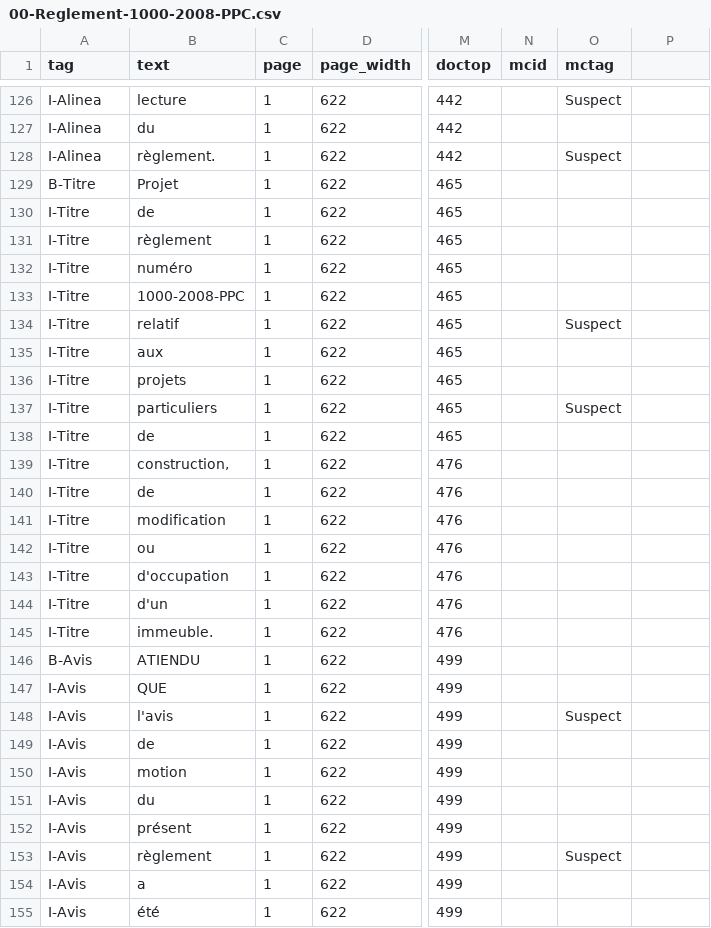
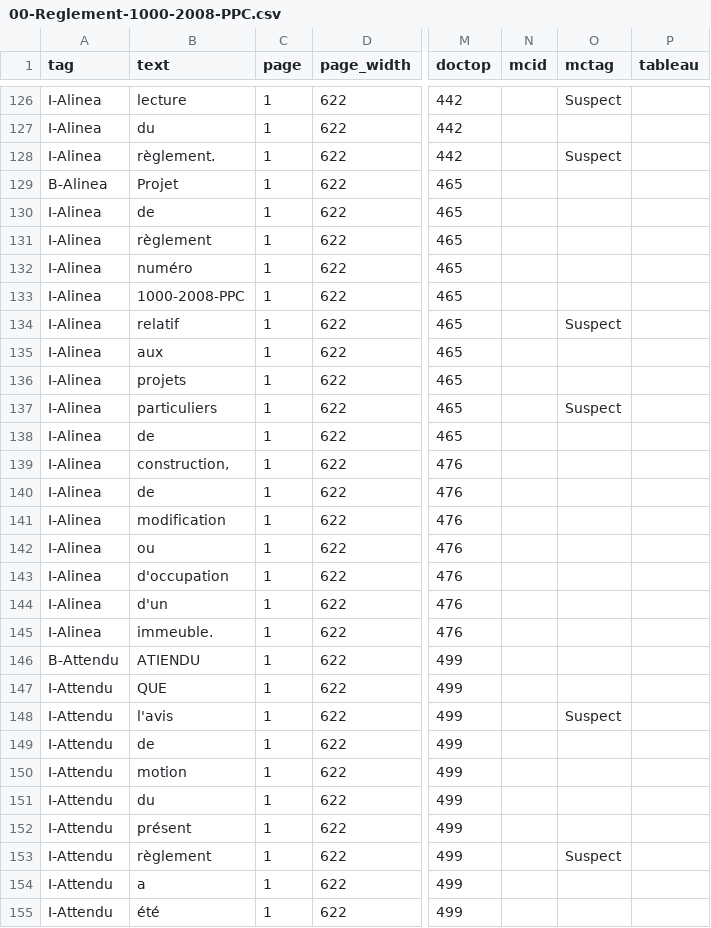
Before and after one commit to dhdaines/alexis, a CSV file: data/train/00-Reglement-1000-2008-PPC.csv, drawn as a sheet; only a part is shown, gaps mark what is left out; the diff covers the shown part only; the diff names each change by its address in the sheet, - before the commit and + after, or states it on an @@ line.

```diff
--- a/data/train/00-Reglement-1000-2008-PPC.csv
+++ b/data/train/00-Reglement-1000-2008-PPC.csv
-P1: (empty)
+P1: tableau
-A129 (tag): B-Titre
+A129 (tag): B-Alinea
-A130:A145 (tag): I-Titre
+A130:A145 (tag): I-Alinea
-A146 (tag): B-Avis
+A146 (tag): B-Attendu
-A147:A155 (tag): I-Avis
+A147:A155 (tag): I-Attendu
```
Also changed, not shown: 75 edited cells elsewhere in this file, data/train/2022-04-19-Rgl-1324-redevances-adopte.csv, data/train/xx-2020-04-20-RGL-1289-Formation-CCE-adopte_1.csv, 5 other files.
